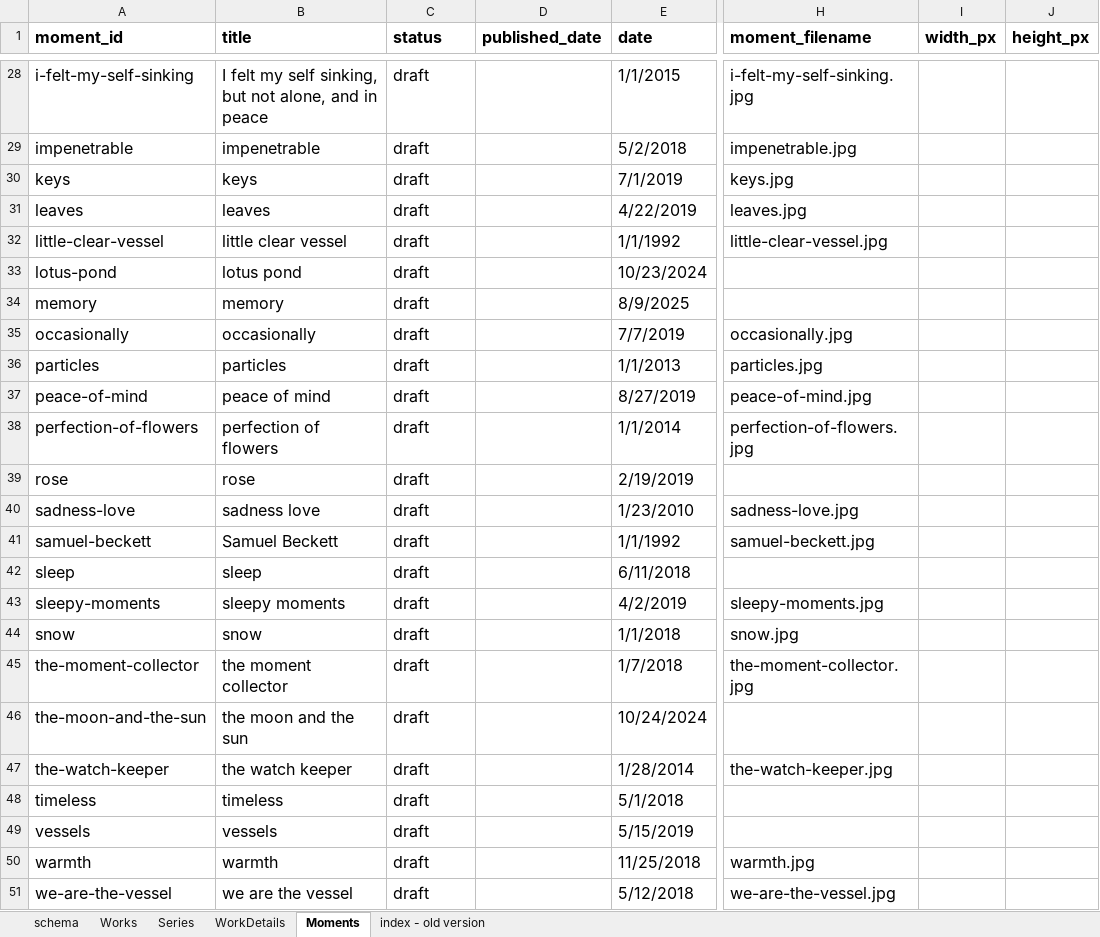
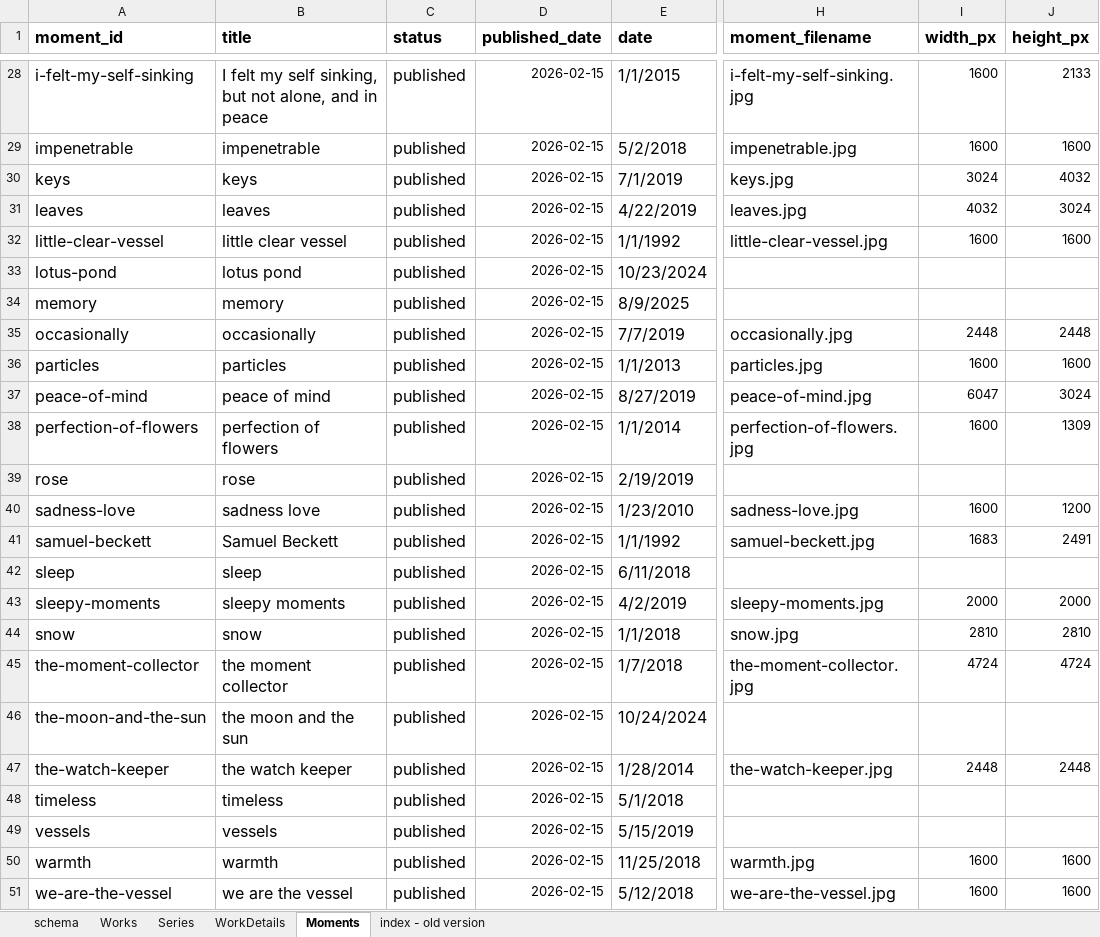
Before and after one commit to dotlineform/dotlineform-site, an Excel workbook: data/works.xlsx, sheet Moments, drawn as a sheet; only a part is shown, gaps mark what is left out; values as stored, in another font and other column widths than the file's, no borders; the diff covers the shown part only; the diff names each change by its address in the sheet, - before the commit and + after, or states it on an @@ line.

Commit message:
fixes to moments pipeline

```diff
--- a/data/works.xlsx (sheet Moments)
+++ b/data/works.xlsx (sheet Moments)
-C28:C51 (status): draft
+C28:C51 (status): published
-D28:D51 (published_date): (empty)
+D28:D51 (published_date): 2026-02-15
-I28:I29 (width_px): (empty)
+I28:I29 (width_px): 1600
-J28 (height_px): (empty)
+J28 (height_px): 2133
-J29 (height_px): (empty)
+J29 (height_px): 1600
-I30 (width_px): (empty)
+I30 (width_px): 3024
-J30 (height_px): (empty)
+J30 (height_px): 4032
-I31 (width_px): (empty)
+I31 (width_px): 4032
-J31 (height_px): (empty)
+J31 (height_px): 3024
-I32 (width_px): (empty)
+I32 (width_px): 1600
-J32 (height_px): (empty)
+J32 (height_px): 1600
-I35 (width_px): (empty)
+I35 (width_px): 2448
-J35 (height_px): (empty)
+J35 (height_px): 2448
-I36 (width_px): (empty)
+I36 (width_px): 1600
-J36 (height_px): (empty)
+J36 (height_px): 1600
-I37 (width_px): (empty)
+I37 (width_px): 6047
-J37 (height_px): (empty)
+J37 (height_px): 3024
-I38 (width_px): (empty)
+I38 (width_px): 1600
-J38 (height_px): (empty)
+J38 (height_px): 1309
-I40 (width_px): (empty)
+I40 (width_px): 1600
-J40 (height_px): (empty)
+J40 (height_px): 1200
-I41 (width_px): (empty)
+I41 (width_px): 1683
-J41 (height_px): (empty)
+J41 (height_px): 2491
-I43 (width_px): (empty)
+I43 (width_px): 2000
-J43 (height_px): (empty)
+J43 (height_px): 2000
-I44 (width_px): (empty)
+I44 (width_px): 2810
-J44 (height_px): (empty)
+J44 (height_px): 2810
-I45 (width_px): (empty)
+I45 (width_px): 4724
-J45 (height_px): (empty)
+J45 (height_px): 4724
-I47 (width_px): (empty)
+I47 (width_px): 2448
-J47 (height_px): (empty)
+J47 (height_px): 2448
-I50:I51 (width_px): (empty)
+I50:I51 (width_px): 1600
-J50:J51 (height_px): (empty)
+J50:J51 (height_px): 1600
```
Also changed, not shown: 105 edited cells elsewhere in this sheet, 3 other files.
